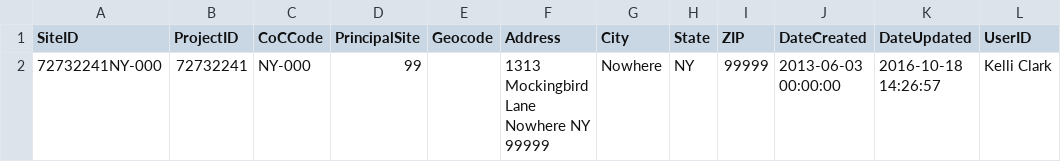
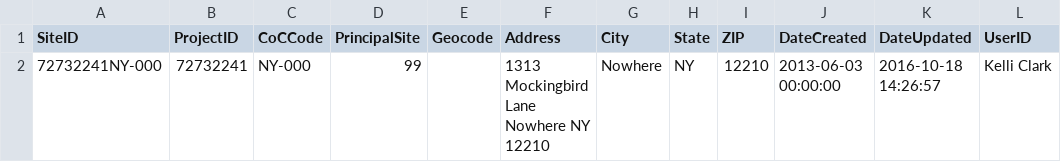
Before and after one commit to mattbellis/hmis, a CSV file: test_data/Site.csv, drawn as a sheet; only a part is shown; the diff names each change by its address in the sheet, - before the commit and + after, or states it on an @@ line.

```diff
--- a/test_data/Site.csv
+++ b/test_data/Site.csv
-F2 (Address): 1313 Mockingbird Lane Nowhere NY 99999
+F2 (Address): 1313 Mockingbird Lane Nowhere NY 12210
-I2 (ZIP): 99999
+I2 (ZIP): 12210
```
Also changed, not shown: 2 other files.
